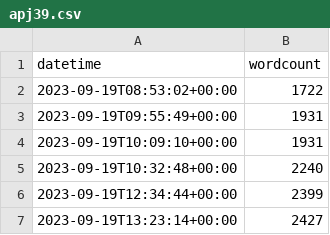
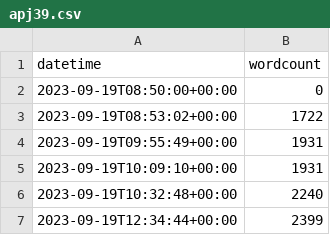
Before and after one commit to jeffa5/thesis-o-meter, a CSV file: data/apj39.csv, drawn as a sheet; only a part is shown; the shorter side is filled out with more unchanged rows; the diff names each change by its address in the sheet, - before the commit and + after, or states it on an @@ line.

Commit message:
Add zero values for apj39 and jb2328

```diff
--- a/data/apj39.csv
+++ b/data/apj39.csv
+row 2: 2023-09-19T08:50:00+00:00 | 0
```
Also changed, not shown: 1 other file.
